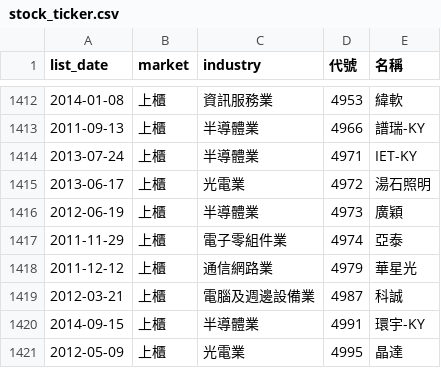
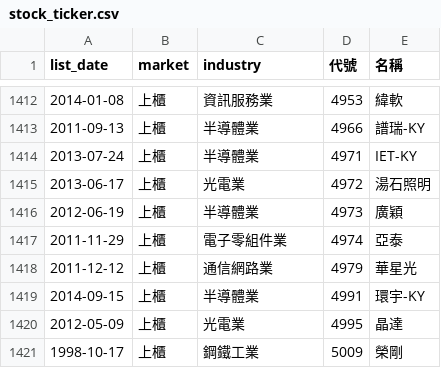
Before and after one commit to ckc216/lohas-stock, a CSV file: data/stock_ticker.csv, drawn as a sheet; only a part is shown, gaps mark what is left out; the shorter side is filled out with more unchanged rows; the diff names each change by its address in the sheet, - before the commit and + after, or states it on an @@ line.

```diff
--- a/data/stock_ticker.csv
+++ b/data/stock_ticker.csv
-row 1419: 2012-03-21 | 上櫃 | 電腦及週邊設備業 | 4987 | 科誠
```
